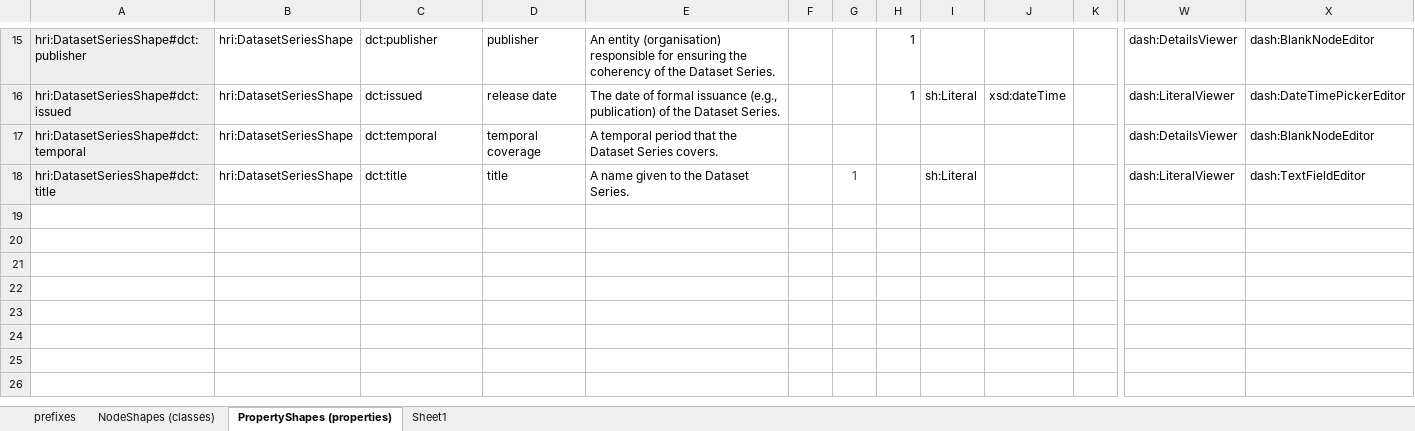
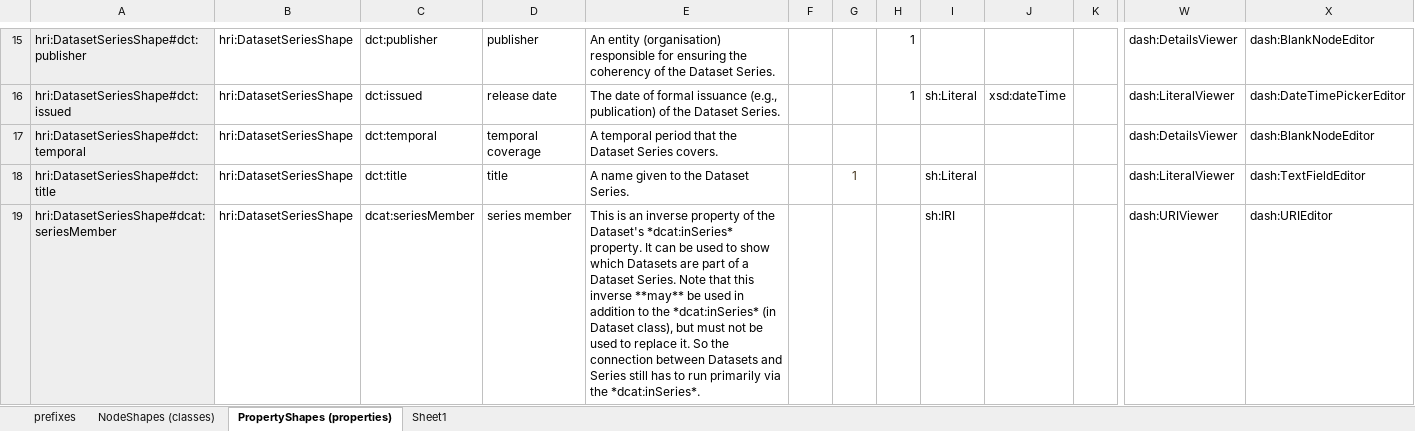
Before and after one commit to Health-RI/health-ri-metadata, an Excel workbook: Formalisation(shacl)/Core/SHACL_pipeline_templates/SHACL-datasetseries.xlsx, sheet PropertyShapes (properties), drawn as a sheet; only a part is shown, gaps mark what is left out; values as stored, in another font and other column widths than the file's, no borders; conditional formats not drawn; rows hold the shown columns only; the diff names each change by its address in the sheet, - before the commit and + after, or states it on an @@ line.

```diff
--- a/Formalisation(shacl)/Core/SHACL_pipeline_templates/SHACL-datasetseries.xlsx (sheet PropertyShapes (properties))
+++ b/Formalisation(shacl)/Core/SHACL_pipeline_templates/SHACL-datasetseries.xlsx (sheet PropertyShapes (properties))
+row 19: hri:DatasetSeriesShape#dcat:seriesMember | hri:DatasetSeriesShape | dcat:seriesMember | series member | This is an inverse property of the Dataset's *dcat:inSeries* property. It can be used to show which Datasets are part of a Dataset Series. Note that this inverse **may** be used in addition to the *dcat:inSeries* (in Dataset class), but must not be used to replace it. So the connection between Datasets and Series still has to run primarily via the *dcat:inSeries*. |  |  |  | sh:IRI |  |  | dash:URIViewer | dash:URIEditor
```
Also changed, not shown: sheet NodeShapes (classes), Formalisation(shacl)/Core/SHACL_pipeline_templates/SHACL-agent.xlsx, Formalisation(shacl)/Core/SHACL_pipeline_templates/SHACL-attribution.xlsx, 20 other files.
